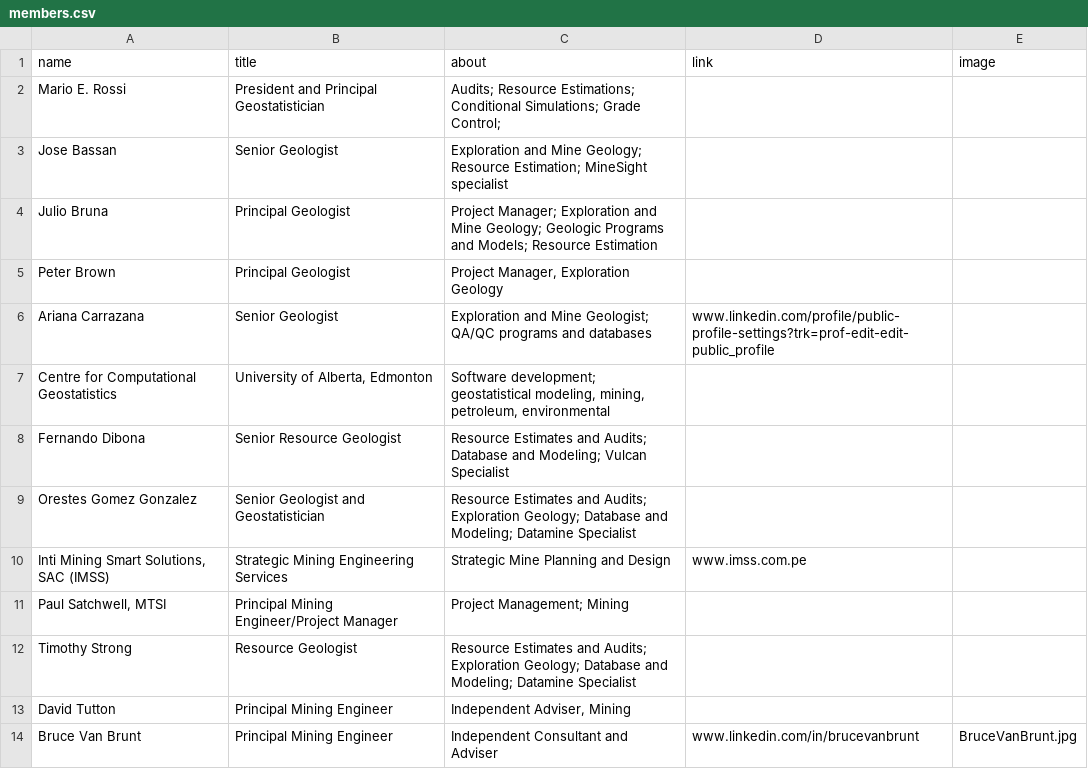
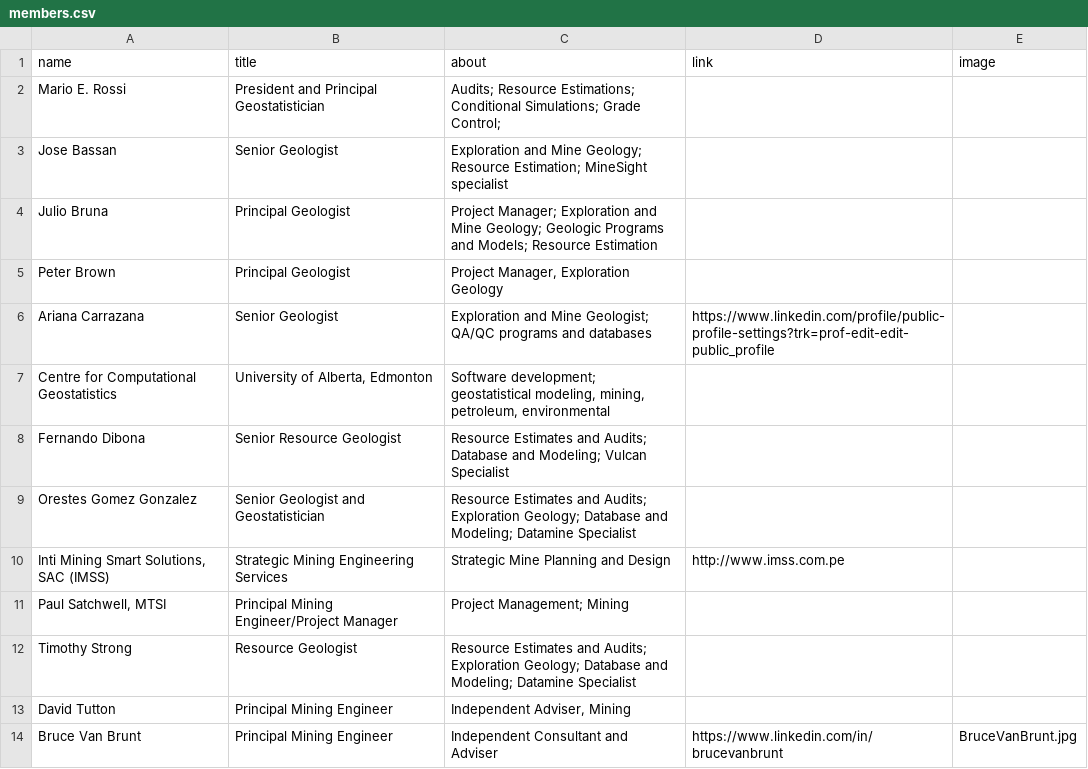
Before and after one commit to marioerossi/geosysint, a CSV file: _data/members.csv, drawn as a sheet.

Commit message:
Fix hyperlinks from personnel page to outside references.

```diff
--- a/_data/members.csv
+++ b/_data/members.csv
@@ -5,3 +5,3 @@ Julio Bruna,Principal Geologist,Project Manager; Exploration and Mine Geology; G
 Peter Brown,Principal Geologist,"Project Manager, Exploration Geology",,
-Ariana Carrazana,Senior Geologist,Exploration and Mine Geologist; QA/QC programs and databases,www.linkedin.com/profile/public-profile-settings?trk=prof-edit-edit-public_profile,
+Ariana Carrazana,Senior Geologist,Exploration and Mine Geologist; QA/QC programs and databases,https://www.linkedin.com/profile/public-profile-settings?trk=prof-edit-edit-public_profile,
 Centre for Computational Geostatistics,"University of Alberta, Edmonton","Software development; geostatistical modeling, mining, petroleum, environmental",,
@@ -9,3 +9,3 @@ Fernando Dibona,Senior Resource Geologist,Resource Estimates and Audits; Databas
 Orestes Gomez Gonzalez,Senior Geologist and Geostatistician,Resource Estimates and Audits; Exploration Geology; Database and Modeling; Datamine Specialist,,
-"Inti Mining Smart Solutions, SAC (IMSS)",Strategic Mining Engineering Services,Strategic Mine Planning and Design,www.imss.com.pe,
+"Inti Mining Smart Solutions, SAC (IMSS)",Strategic Mining Engineering Services,Strategic Mine Planning and Design,http://www.imss.com.pe,
 "Paul Satchwell, MTSI",Principal Mining Engineer/Project Manager,Project Management; Mining,,
@@ -13,2 +13,2 @@ Timothy Strong,Resource Geologist,Resource Estimates and Audits; Exploration Geo
 David Tutton,Principal Mining Engineer,"Independent Adviser, Mining",,
-Bruce Van Brunt,Principal Mining Engineer,Independent Consultant and Adviser,www.linkedin.com/in/brucevanbrunt,BruceVanBrunt.jpg
+Bruce Van Brunt,Principal Mining Engineer,Independent Consultant and Adviser,https://www.linkedin.com/in/brucevanbrunt,BruceVanBrunt.jpg
```
